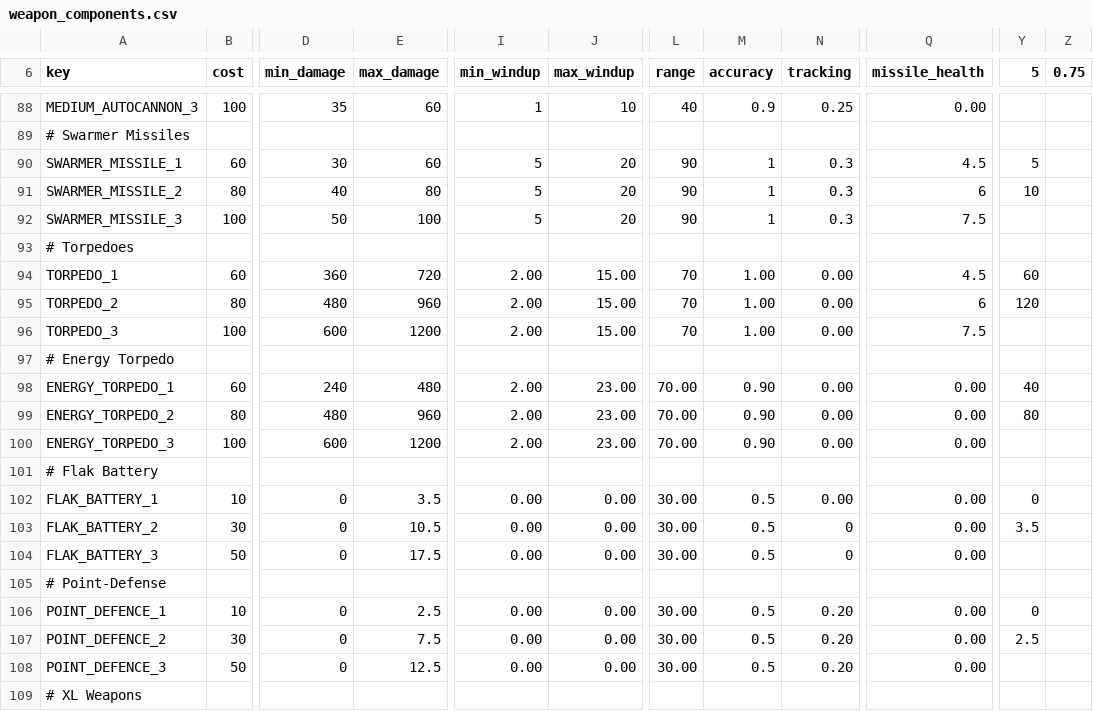
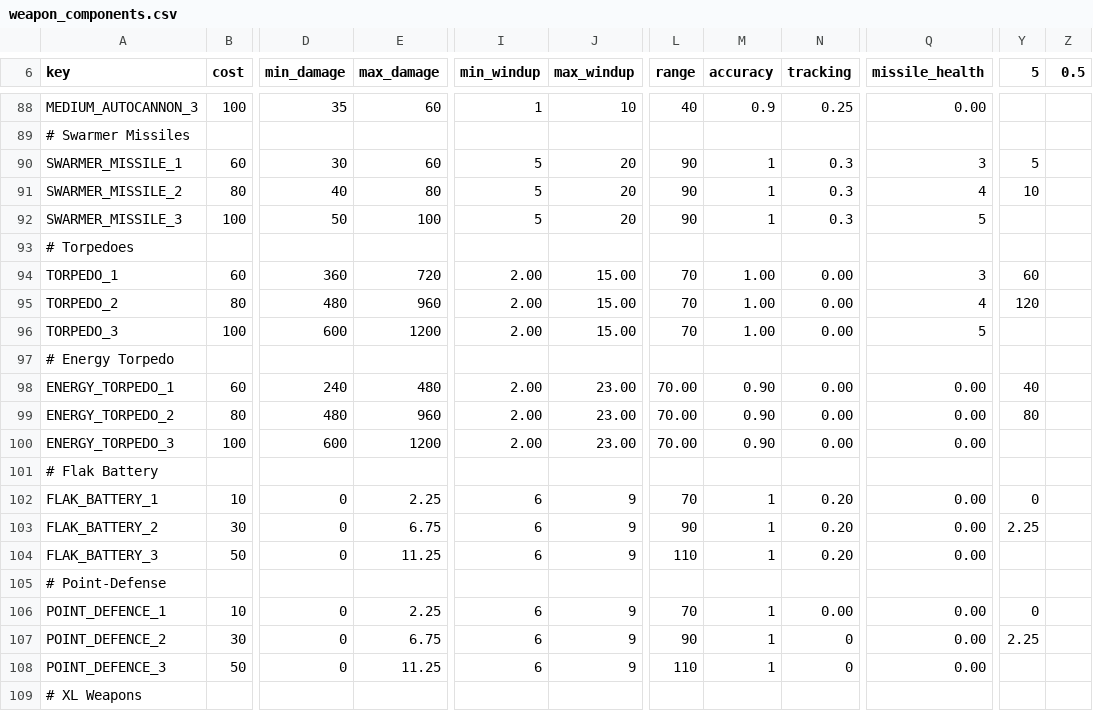
Before and after one commit to GatekeeperHaig/Stellaris-Modding-Den, a CSV file: combat-overhaul-beta/common/component_templates/weapon_components.csv, drawn as a sheet; only a part is shown, gaps mark what is left out; the diff covers the shown part only; the diff names each change by its address in the sheet, - before the commit and + after, or states it on an @@ line.

```diff
--- a/combat-overhaul-beta/common/component_templates/weapon_components.csv
+++ b/combat-overhaul-beta/common/component_templates/weapon_components.csv
-Z6: 0.75
+Z6: 0.5
-Q90 (missile_health): 4.5
+Q90 (missile_health): 3
-Q91 (missile_health): 6
+Q91 (missile_health): 4
-Q92 (missile_health): 7.5
+Q92 (missile_health): 5
-Q94 (missile_health): 4.5
+Q94 (missile_health): 3
-Q95 (missile_health): 6
+Q95 (missile_health): 4
-Q96 (missile_health): 7.5
+Q96 (missile_health): 5
-E102 (max_damage): 3.5
+E102 (max_damage): 2.25
-I102:I104 (min_windup): 0.00
+I102:I104 (min_windup): 6
-J102:J104 (max_windup): 0.00
+J102:J104 (max_windup): 9
-L102 (range): 30.00
+L102 (range): 70
-M102:M104 (accuracy): 0.5
+M102:M104 (accuracy): 1
-N102 (tracking): 0.00
+N102 (tracking): 0.20
-E103 (max_damage): 10.5
+E103 (max_damage): 6.75
-L103 (range): 30.00
+L103 (range): 90
-N103:N104 (tracking): 0
+N103:N104 (tracking): 0.20
-Y103 (5): 3.5
+Y103 (5): 2.25
-E104 (max_damage): 17.5
+E104 (max_damage): 11.25
-L104 (range): 30.00
+L104 (range): 110
-E106 (max_damage): 2.5
+E106 (max_damage): 2.25
-I106:I108 (min_windup): 0.00
+I106:I108 (min_windup): 6
-J106:J108 (max_windup): 0.00
+J106:J108 (max_windup): 9
-L106 (range): 30.00
+L106 (range): 70
-M106:M108 (accuracy): 0.5
+M106:M108 (accuracy): 1
-N106 (tracking): 0.20
+N106 (tracking): 0.00
-E107 (max_damage): 7.5
+E107 (max_damage): 6.75
-L107 (range): 30.00
+L107 (range): 90
-N107:N108 (tracking): 0.20
+N107:N108 (tracking): 0
-Y107 (5): 2.5
+Y107 (5): 2.25
-E108 (max_damage): 12.5
+E108 (max_damage): 11.25
-L108 (range): 30.00
+L108 (range): 110
```
Also changed, not shown: 33 edited cells elsewhere in this file, 4 other files.
